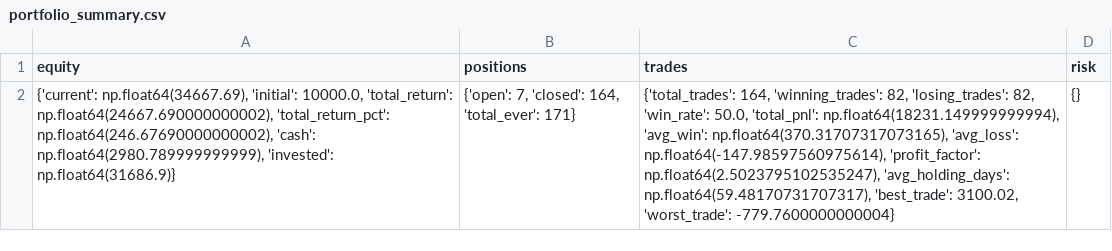
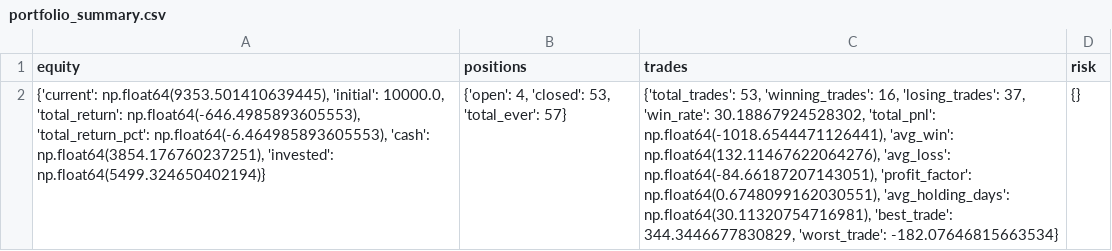
Before and after one commit to aksras6/kapidhwaj, a CSV file: output/backtest/backtest/portfolio_summary.csv, drawn as a sheet; the diff names each change by its address in the sheet, - before the commit and + after, or states it on an @@ line.

```diff
--- a/output/backtest/backtest/portfolio_summary.csv
+++ b/output/backtest/backtest/portfolio_summary.csv
-A2 (equity): {'current': np.float64(34667.69), 'initial': 10000.0, 'total_return': np.float64(24667.690000000002), 'total_return_pct': np.float64(246.67690000000002), 'cash': np.float64(2980.789999999999), 'invested': np.float64(31686.9)}
+A2 (equity): {'current': np.float64(9353.501410639445), 'initial': 10000.0, 'total_return': np.float64(-646.4985893605553), 'total_return_pct': np.float64(-6.464985893605553), 'cash': np.float64(3854.176760237251), 'invested': np.float64(5499.324650402194)}
-B2 (positions): {'open': 7, 'closed': 164, 'total_ever': 171}
+B2 (positions): {'open': 4, 'closed': 53, 'total_ever': 57}
-C2 (trades): {'total_trades': 164, 'winning_trades': 82, 'losing_trades': 82, 'win_rate': 50.0, 'total_pnl': np.float64(18231.149999999994), 'avg_win': np.float64(370.31707317073165), 'avg_loss': np.float64(-147.98597560975614), 'profit_factor': np.float64(2.5023795102535247), 'avg_holding_days': np.float64(59.48170731707317), 'best_trade': 3100.02, 'worst_trade': -779.7600000000004}
+C2 (trades): {'total_trades': 53, 'winning_trades': 16, 'losing_trades': 37, 'win_rate': 30.18867924528302, 'total_pnl': np.float64(-1018.6544471126441), 'avg_win': np.float64(132.11467622064276), 'avg_loss': np.float64(-84.66187207143051), 'profit_factor': np.float64(0.6748099162030551), 'avg_holding_days': np.float64(30.11320754716981), 'best_trade': 344.3446677830829, 'worst_trade': -182.07646815663534}
```
Also changed, not shown: output/backtest/backtest/current_positions.csv, 22 other files.
